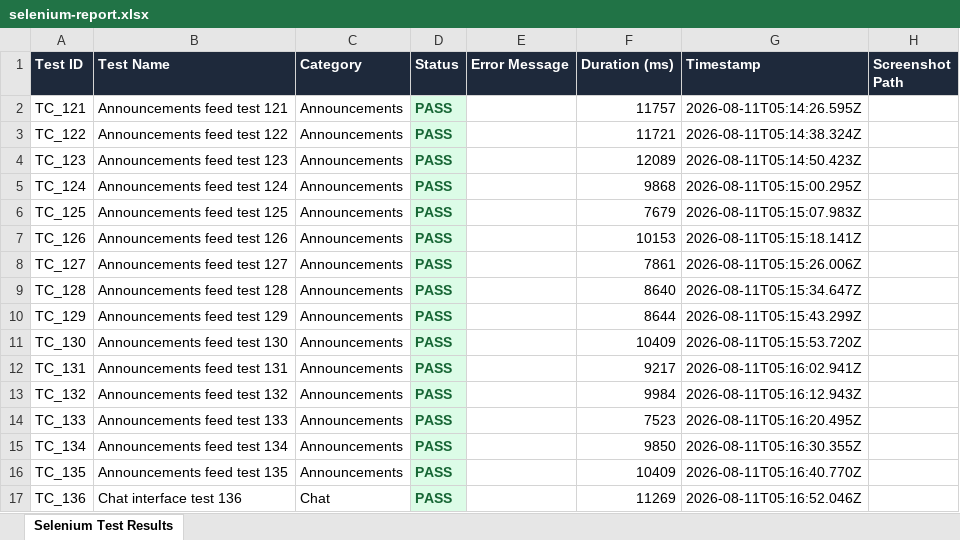
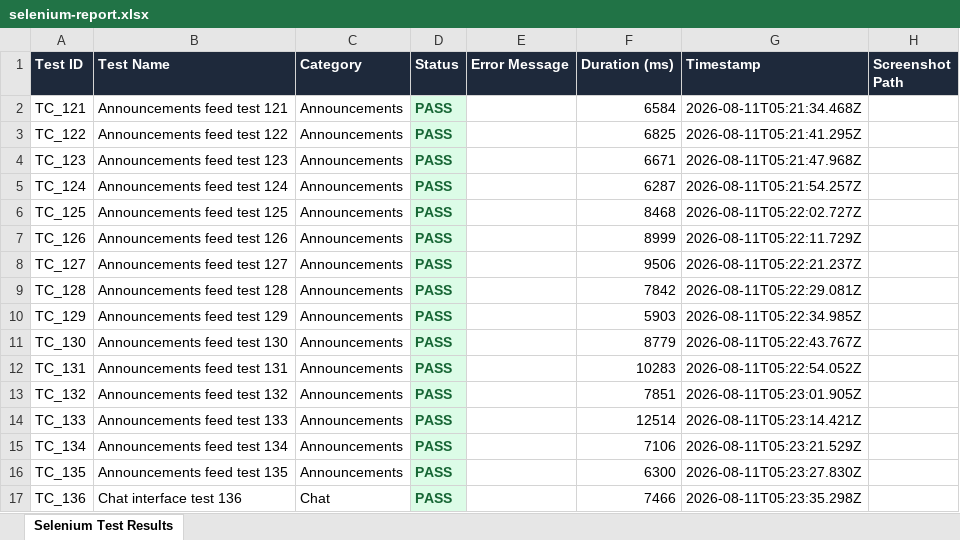
Before and after one commit to Hema-rahini/Smart-Ticketing-Portal, an Excel workbook: selenium-tests/reports/selenium-report.xlsx, sheet Selenium Test Results, drawn as a sheet; only a part is shown; values as stored, in another font and other column widths than the file's, no borders; the diff covers the shown part only; the diff names each change by its address in the sheet, - before the commit and + after, or states it on an @@ line.

```diff
--- a/selenium-tests/reports/selenium-report.xlsx (sheet Selenium Test Results)
+++ b/selenium-tests/reports/selenium-report.xlsx (sheet Selenium Test Results)
-F2 (Duration (ms)): 11757
+F2 (Duration (ms)): 6584
-G2 (Timestamp): 2026-08-11T05:14:26.595Z
+G2 (Timestamp): 2026-08-11T05:21:34.468Z
-F3 (Duration (ms)): 11721
+F3 (Duration (ms)): 6825
-G3 (Timestamp): 2026-08-11T05:14:38.324Z
+G3 (Timestamp): 2026-08-11T05:21:41.295Z
-F4 (Duration (ms)): 12089
+F4 (Duration (ms)): 6671
-G4 (Timestamp): 2026-08-11T05:14:50.423Z
+G4 (Timestamp): 2026-08-11T05:21:47.968Z
-F5 (Duration (ms)): 9868
+F5 (Duration (ms)): 6287
-G5 (Timestamp): 2026-08-11T05:15:00.295Z
+G5 (Timestamp): 2026-08-11T05:21:54.257Z
-F6 (Duration (ms)): 7679
+F6 (Duration (ms)): 8468
-G6 (Timestamp): 2026-08-11T05:15:07.983Z
+G6 (Timestamp): 2026-08-11T05:22:02.727Z
-F7 (Duration (ms)): 10153
+F7 (Duration (ms)): 8999
-G7 (Timestamp): 2026-08-11T05:15:18.141Z
+G7 (Timestamp): 2026-08-11T05:22:11.729Z
-F8 (Duration (ms)): 7861
+F8 (Duration (ms)): 9506
-G8 (Timestamp): 2026-08-11T05:15:26.006Z
+G8 (Timestamp): 2026-08-11T05:22:21.237Z
-F9 (Duration (ms)): 8640
+F9 (Duration (ms)): 7842
-G9 (Timestamp): 2026-08-11T05:15:34.647Z
+G9 (Timestamp): 2026-08-11T05:22:29.081Z
-F10 (Duration (ms)): 8644
+F10 (Duration (ms)): 5903
-G10 (Timestamp): 2026-08-11T05:15:43.299Z
+G10 (Timestamp): 2026-08-11T05:22:34.985Z
-F11 (Duration (ms)): 10409
+F11 (Duration (ms)): 8779
-G11 (Timestamp): 2026-08-11T05:15:53.720Z
+G11 (Timestamp): 2026-08-11T05:22:43.767Z
-F12 (Duration (ms)): 9217
+F12 (Duration (ms)): 10283
-G12 (Timestamp): 2026-08-11T05:16:02.941Z
+G12 (Timestamp): 2026-08-11T05:22:54.052Z
-F13 (Duration (ms)): 9984
+F13 (Duration (ms)): 7851
-G13 (Timestamp): 2026-08-11T05:16:12.943Z
+G13 (Timestamp): 2026-08-11T05:23:01.905Z
-F14 (Duration (ms)): 7523
+F14 (Duration (ms)): 12514
-G14 (Timestamp): 2026-08-11T05:16:20.495Z
+G14 (Timestamp): 2026-08-11T05:23:14.421Z
-F15 (Duration (ms)): 9850
+F15 (Duration (ms)): 7106
-G15 (Timestamp): 2026-08-11T05:16:30.355Z
+G15 (Timestamp): 2026-08-11T05:23:21.529Z
-F16 (Duration (ms)): 10409
+F16 (Duration (ms)): 6300
-G16 (Timestamp): 2026-08-11T05:16:40.770Z
+G16 (Timestamp): 2026-08-11T05:23:27.830Z
-F17 (Duration (ms)): 11269
+F17 (Duration (ms)): 7466
-G17 (Timestamp): 2026-08-11T05:16:52.046Z
+G17 (Timestamp): 2026-08-11T05:23:35.298Z
```
Also changed, not shown: 88 edited cells elsewhere in this sheet, selenium-tests/collabroom-tests/reports/selenium-report.xlsx, selenium-tests/selenium-tests/reports/selenium-report.xlsx, 2 other files.
